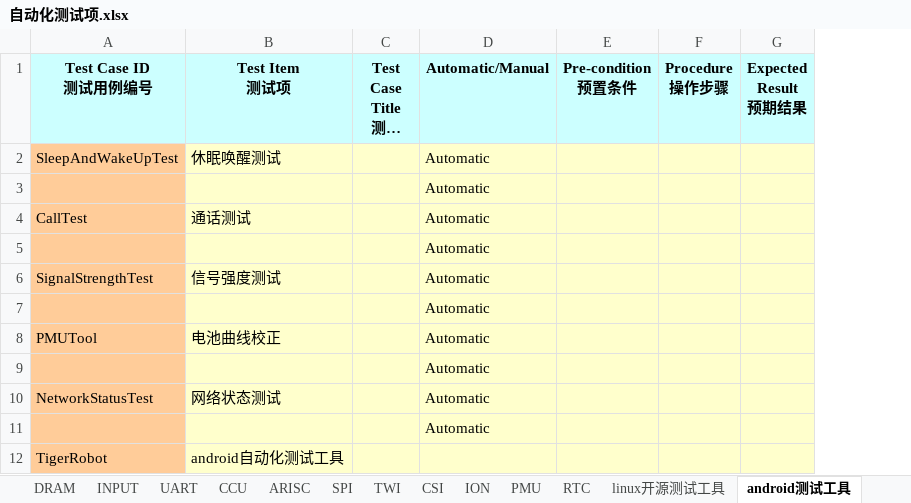
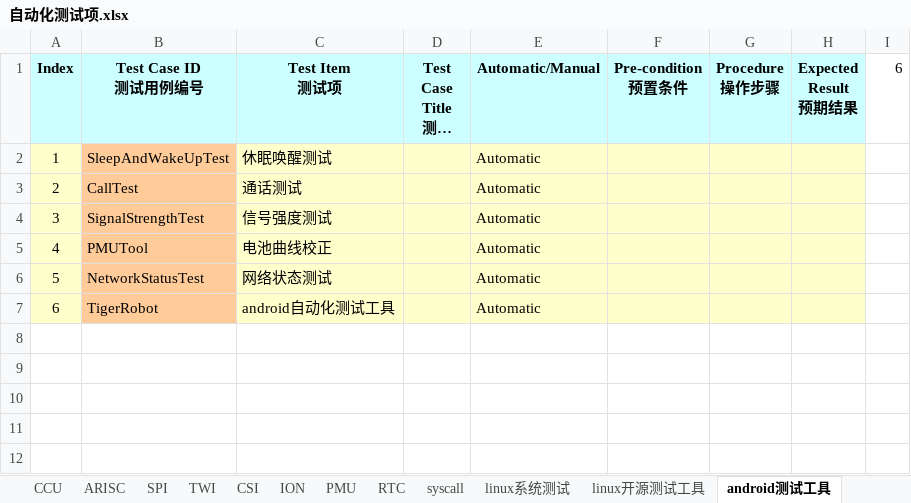
Before and after one commit to dmpatel151282/note, an Excel workbook: work_log/1_2014_1_28_编写测试用例/自动化测试项.xlsx, sheet android测试工具, drawn as a sheet; long unchanged cells end in …; values as stored, in another font and other column widths than the file's, no borders; removed rows and columns are numbered as before the commit, all else as after; the diff names each change by its address in the sheet, - before the commit and + after, or states it on an @@ line.

```diff
--- a/work_log/1_2014_1_28_编写测试用例/自动化测试项.xlsx (sheet android测试工具)
+++ b/work_log/1_2014_1_28_编写测试用例/自动化测试项.xlsx (sheet android测试工具)
+sheet tab: syscall
+sheet tab: linux系统测试
+column A (Index), rows 2-7: 1 | 2 | 3 | 4 | 5 | 6
+column I (6), empty
-row 3:  |  |  | Automatic
-row 5:  |  |  | Automatic
-row 7:  |  |  | Automatic
-row 9:  |  |  | Automatic
-row 11:  |  |  | Automatic
-E7 (Automatic/Manual): (empty)
+E7 (Automatic/Manual): Automatic
```
Also changed, not shown: sheet CPU, sheet Display, sheet Pinctrl, sheet INPUT, sheet Wifi, sheet Nand, 17 more sheets, other sheet tabs, 2 other files.
